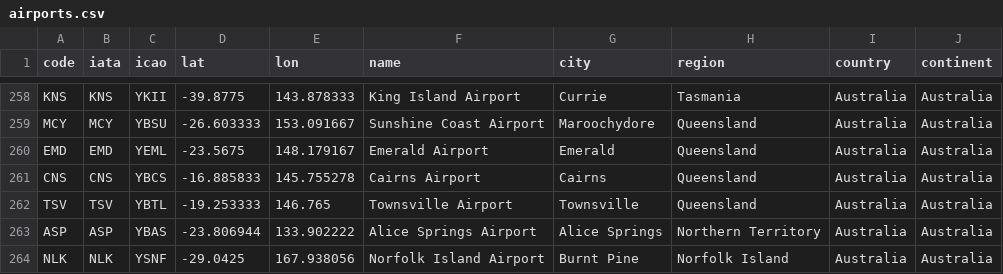
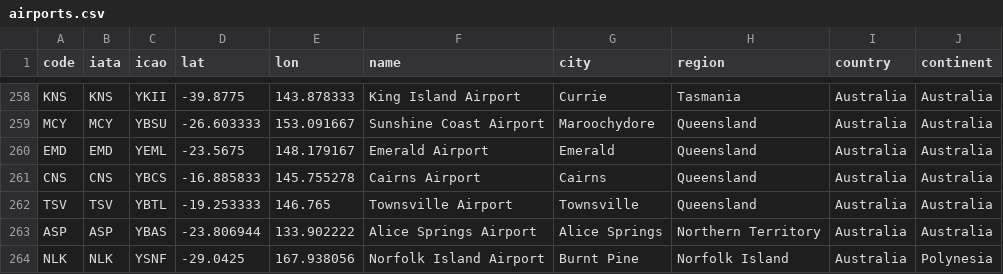
Before and after one commit to rccreswell/flightmaps, a CSV file: data/airports.csv, drawn as a sheet; only a part is shown, gaps mark what is left out.

Commit message:
Update airports.csv

```diff
--- a/data/airports.csv
+++ b/data/airports.csv
@@ -263,2 +263,2 @@ TSV,TSV,YBTL,-19.253333,146.765,Townsville Airport,Townsville,Queensland,Austral
 ASP,ASP,YBAS,-23.806944,133.902222,Alice Springs Airport,Alice Springs,Northern Territory,Australia,Australia
-NLK,NLK,YSNF,-29.0425,167.938056,Norfolk Island Airport,Burnt Pine,Norfolk Island,Australia,Australia
+NLK,NLK,YSNF,-29.0425,167.938056,Norfolk Island Airport,Burnt Pine,Norfolk Island,Australia,Polynesia
```
